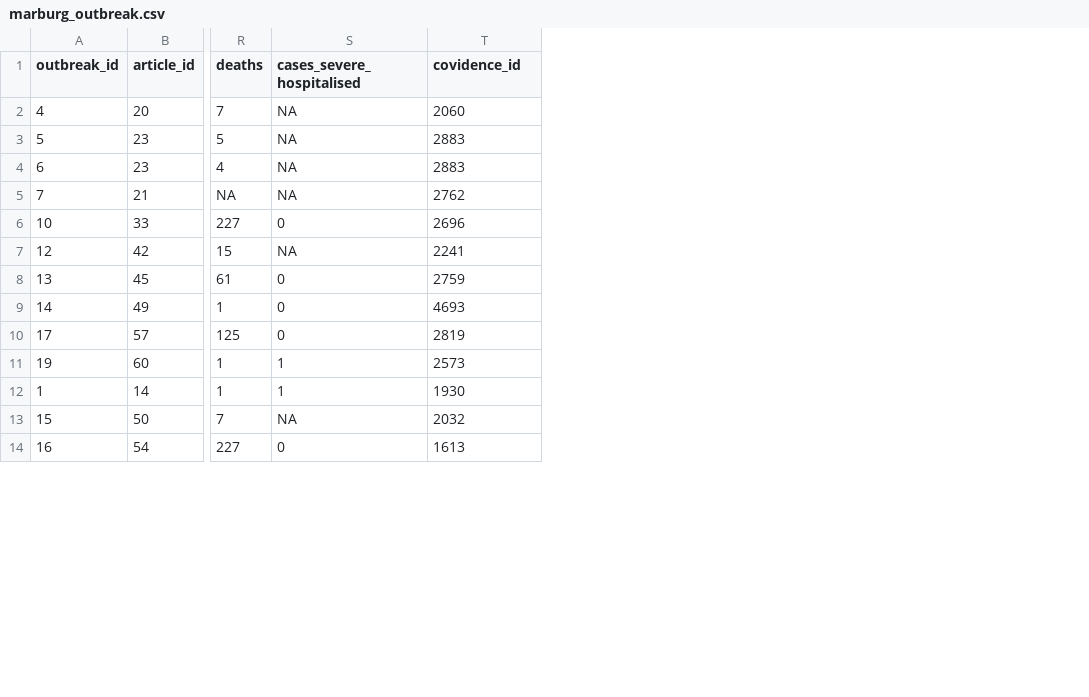
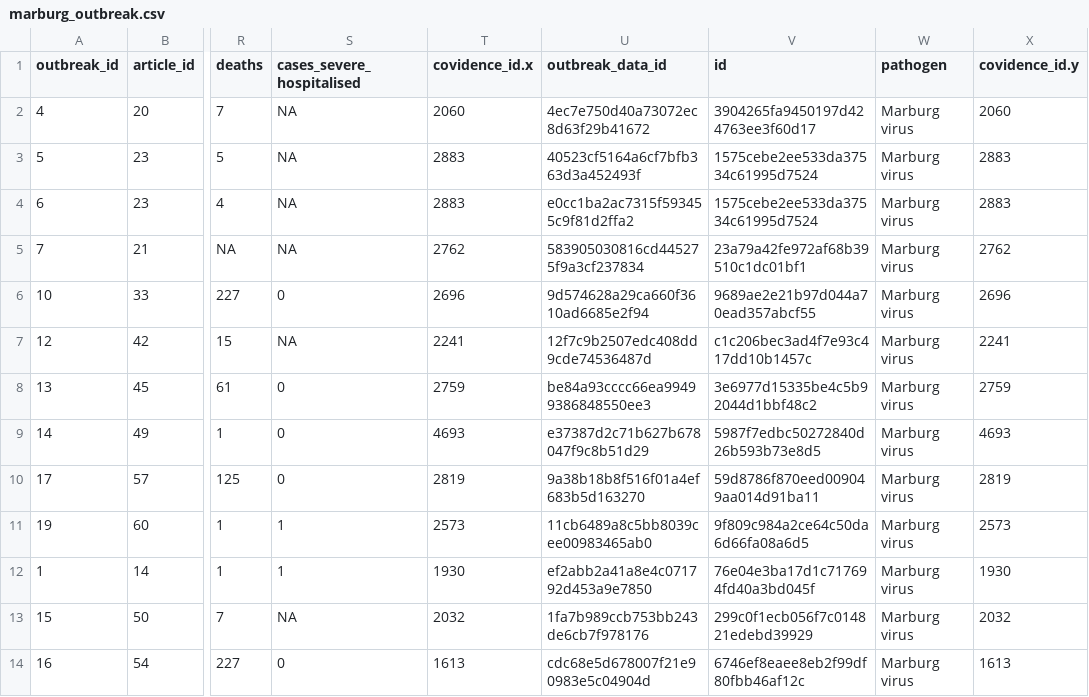
Before and after one commit to mrc-ide/epireview, a CSV file: inst/extdata/marburg_outbreak.csv, drawn as a sheet; only a part is shown, gaps mark what is left out; the diff names each change by its address in the sheet, - before the commit and + after, or states it on an @@ line.

```diff
--- a/inst/extdata/marburg_outbreak.csv
+++ b/inst/extdata/marburg_outbreak.csv
+column U (outbreak_data_id), rows 2-14: 4ec7e750d40a73072ec8d63f29b41672 | 40523cf5164a6cf7bfb363d3a452493f | e0cc1ba2ac7315f593455c9f81d2ffa2 | 583905030816cd445275f9a3cf237834 | 9d574628a29ca660f3610ad6685e2f94 | 12f7c9b2507edc408dd9cde74536487d | be84a93cccc66ea99499386848550ee3 | e37387d2c71b627b678047f9c8b51d29 | 9a38b18b8f516f01a4ef683b5d163270 | 11cb6489a8c5bb8039cee00983465ab0 | ef2abb2a41a8e4c071792d453a9e7850 | 1fa7b989ccb753bb243de6cb7f978176 | cdc68e5d678007f21e90983e5c04904d
+column V (id), rows 2-14: 3904265fa9450197d424763ee3f60d17 | 1575cebe2ee533da37534c61995d7524 | 1575cebe2ee533da37534c61995d7524 | 23a79a42fe972af68b39510c1dc01bf1 | 9689ae2e21b97d044a70ead357abcf55 | c1c206bec3ad4f7e93c417dd10b1457c | 3e6977d15335be4c5b92044d1bbf48c2 | 5987f7edbc50272840d26b593b73e8d5 | 59d8786f870eed009049aa014d91ba11 | 9f809c984a2ce64c50da6d66fa08a6d5 | 76e04e3ba17d1c717694fd40a3bd045f | 299c0f1ecb056f7c014821edebd39929 | 6746ef8eaee8eb2f99df80fbb46af12c
+column W (pathogen), rows 2-14: all Marburg virus
+column X (covidence_id.y), rows 2-14: 2060 | 2883 | 2883 | 2762 | 2696 | 2241 | 2759 | 4693 | 2819 | 2573 | 1930 | 2032 | 1613
-T1: covidence_id
+T1: covidence_id.x
```
Also changed, not shown: inst/extdata/marburg_article.csv, inst/extdata/marburg_model.csv, 13 other files.
